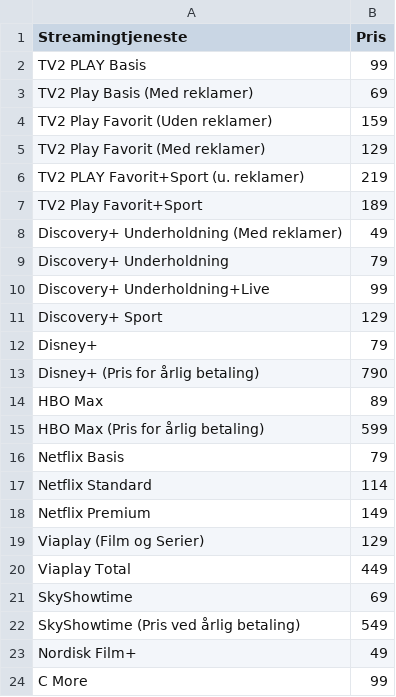
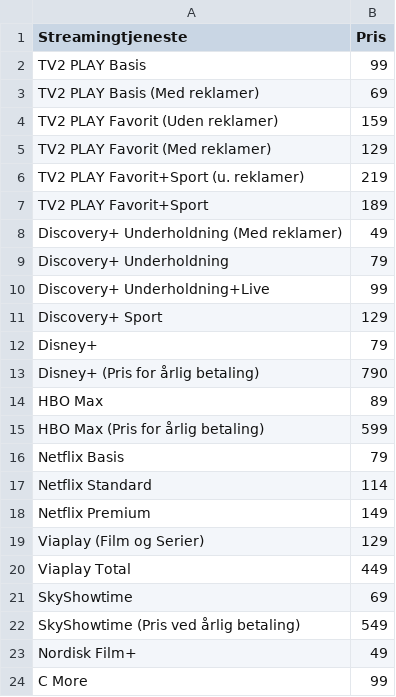
Before and after one commit to CWJNor/kanalcsv, a CSV file: streampriser.csv, drawn as a sheet.

Commit message:
Update streampriser.csv

```diff
--- a/streampriser.csv
+++ b/streampriser.csv
@@ -2,7 +2,7 @@ Streamingtjeneste,Pris
 TV2 PLAY Basis,99
-TV2 Play Basis (Med reklamer),69
-TV2 Play Favorit (Uden reklamer),159
-TV2 Play Favorit (Med reklamer),129
+TV2 PLAY Basis (Med reklamer),69
+TV2 PLAY Favorit (Uden reklamer),159
+TV2 PLAY Favorit (Med reklamer),129
 TV2 PLAY Favorit+Sport (u. reklamer),219
-TV2 Play Favorit+Sport,189
+TV2 PLAY Favorit+Sport,189
 Discovery+ Underholdning (Med reklamer),49
```
